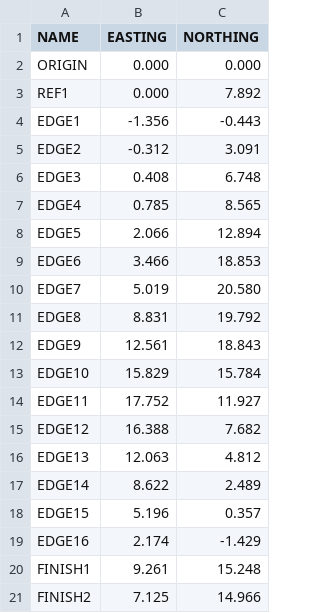
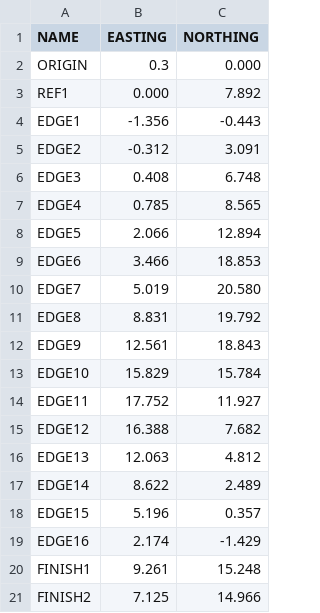
Before and after one commit to watdig/watdig2024, a CSV file: src/communication/resource/environment.csv, drawn as a sheet.

Commit message:
Update environment.csv

```diff
--- a/src/communication/resource/environment.csv
+++ b/src/communication/resource/environment.csv
@@ -1,3 +1,3 @@
 NAME,EASTING,NORTHING
-ORIGIN,0.000,0.000
+ORIGIN,0.3,0.000
 REF1,0.000,7.892
```
